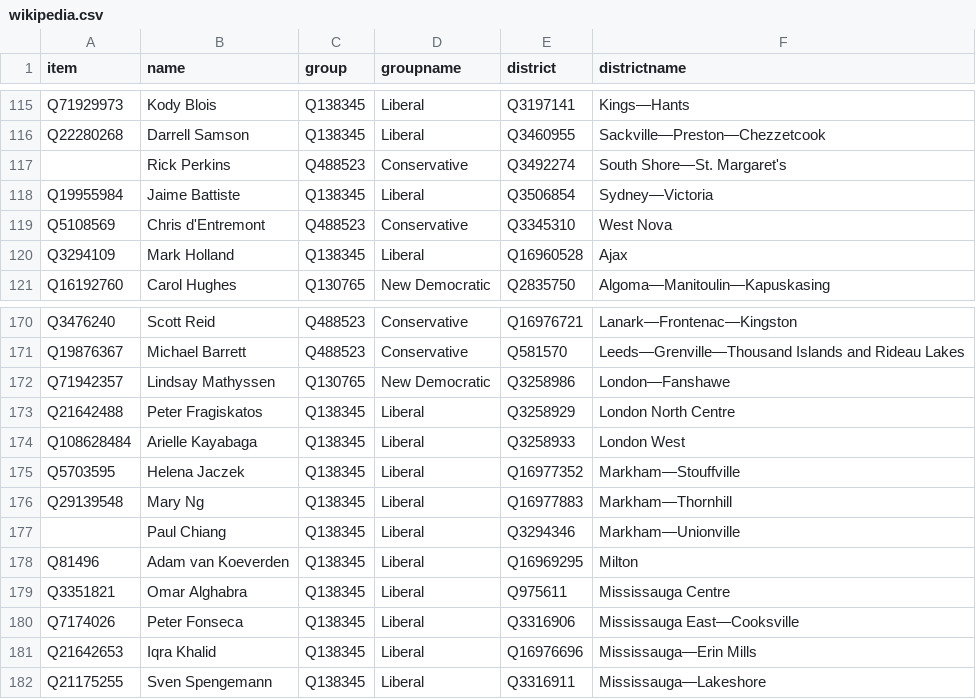
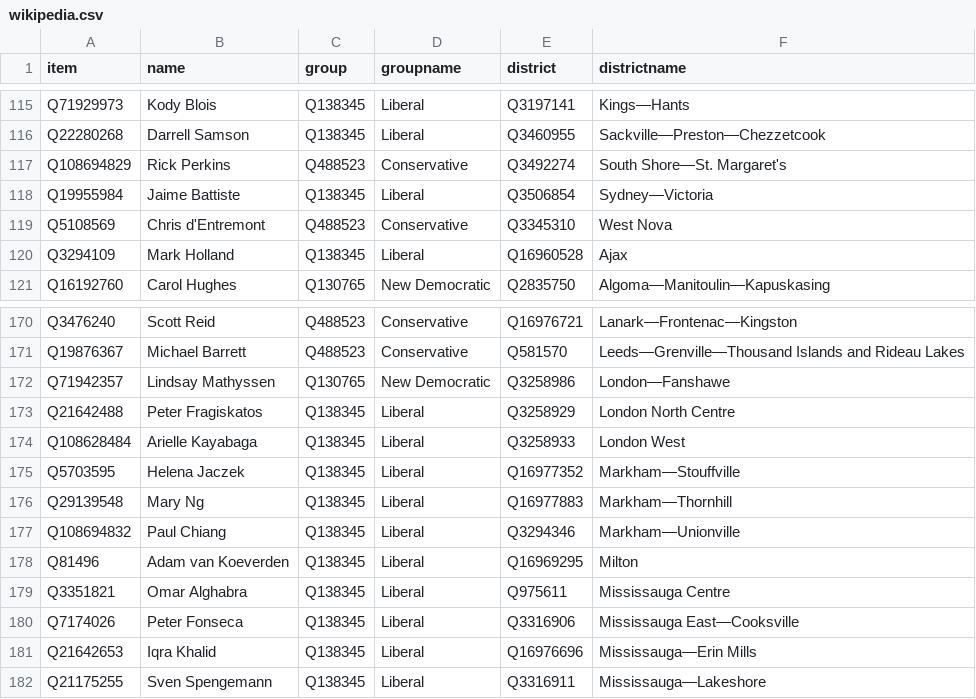
Before and after one commit to every-politician-scrapers/canada-house-of-commons, a CSV file: data/wikipedia.csv, drawn as a sheet; only a part is shown, gaps mark what is left out.

Commit message:
refresh wikipedia.csv

```diff
--- a/data/wikipedia.csv
+++ b/data/wikipedia.csv
@@ -116,3 +116,3 @@ Q71929973,Kody Blois,Q138345,Liberal,Q3197141,Kings—Hants
 Q22280268,Darrell Samson,Q138345,Liberal,Q3460955,Sackville—Preston—Chezzetcook
-"",Rick Perkins,Q488523,Conservative,Q3492274,South Shore—St. Margaret's
+Q108694829,Rick Perkins,Q488523,Conservative,Q3492274,South Shore—St. Margaret's
 Q19955984,Jaime Battiste,Q138345,Liberal,Q3506854,Sydney—Victoria
@@ -176,3 +176,3 @@ Q5703595,Helena Jaczek,Q138345,Liberal,Q16977352,Markham—Stouffville
 Q29139548,Mary Ng,Q138345,Liberal,Q16977883,Markham—Thornhill
-"",Paul Chiang,Q138345,Liberal,Q3294346,Markham—Unionville
+Q108694832,Paul Chiang,Q138345,Liberal,Q3294346,Markham—Unionville
 Q81496,Adam van Koeverden,Q138345,Liberal,Q16969295,Milton
```
